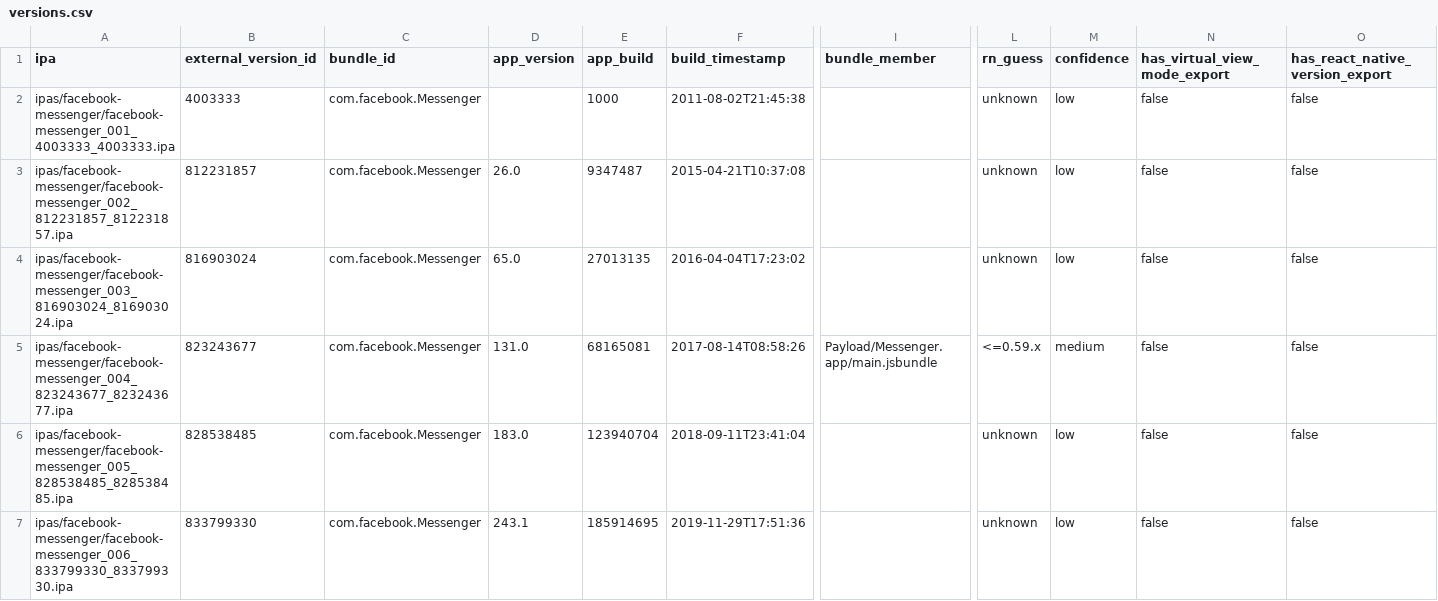
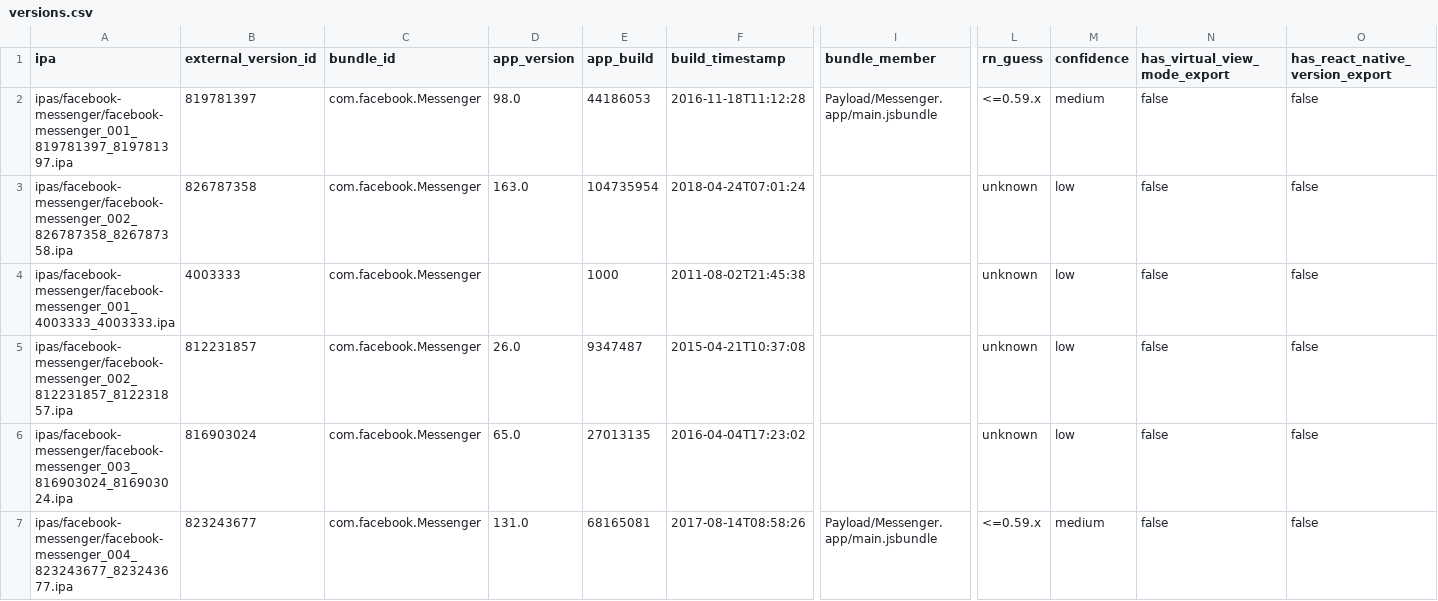
Before and after one commit to wowlocal/rn, a CSV file: reports/facebook-messenger/versions.csv, drawn as a sheet; only a part is shown, gaps mark what is left out; the shorter side is filled out with more unchanged rows; rows hold the shown columns only; the diff names each change by its address in the sheet, - before the commit and + after, or states it on an @@ line.

Commit message:
Refine Messenger RN boundary midpoints

```diff
--- a/reports/facebook-messenger/versions.csv
+++ b/reports/facebook-messenger/versions.csv
+row 2: ipas/facebook-messenger/facebook-messenger_001_819781397_819781397.ipa | 819781397 | com.facebook.Messenger | 98.0 | 44186053 | 2016-11-18T11:12:28 | Payload/Messenger.app/main.jsbundle | <=0.59.x | medium | false | false
+row 3: ipas/facebook-messenger/facebook-messenger_002_826787358_826787358.ipa | 826787358 | com.facebook.Messenger | 163.0 | 104735954 | 2018-04-24T07:01:24 |  | unknown | low | false | false
```
Also changed, not shown: reports/all-apps-rn-timeline.csv, reports/all-apps-rn-transitions.csv, 11 other files.
